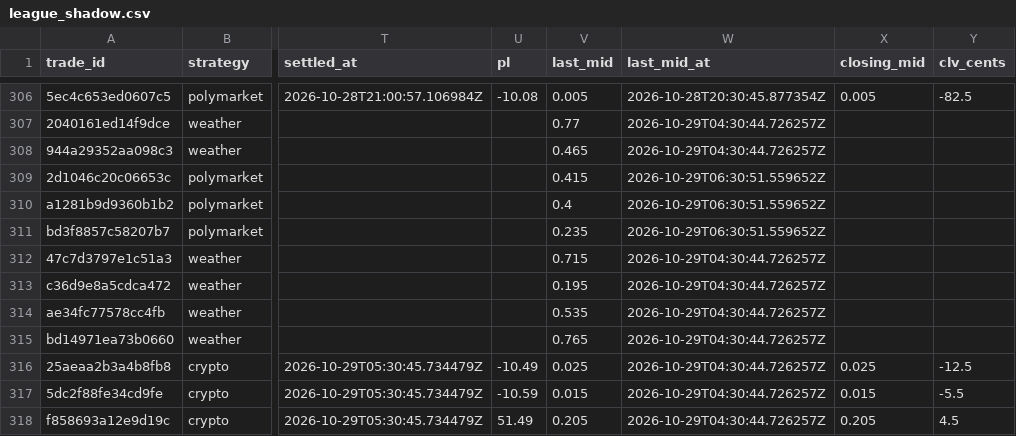
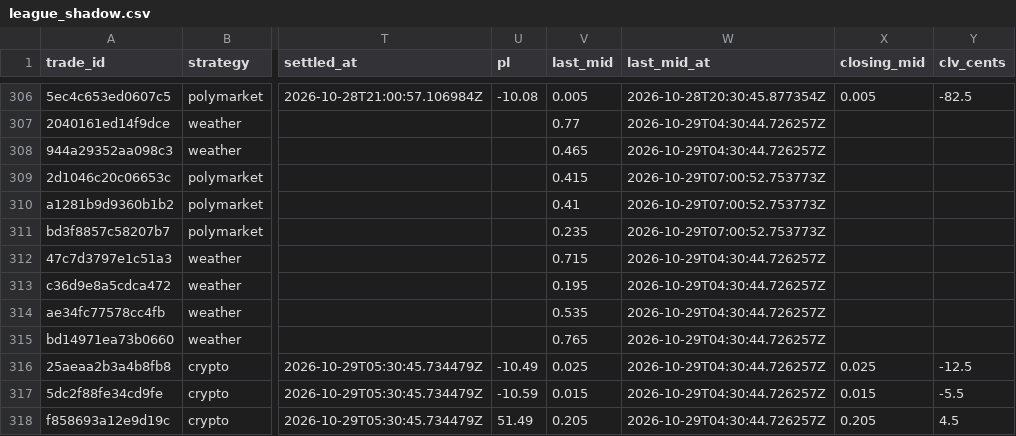
Before and after one commit to colebeasley10-glitch/pm-edge, a CSV file: league_shadow.csv, drawn as a sheet; only a part is shown, gaps mark what is left out; the diff names each change by its address in the sheet, - before the commit and + after, or states it on an @@ line.

```diff
--- a/league_shadow.csv
+++ b/league_shadow.csv
-W309:W311 (last_mid_at): 2026-10-29T06:30:51.559652Z
+W309:W311 (last_mid_at): 2026-10-29T07:00:52.753773Z
-V310 (last_mid): 0.4
+V310 (last_mid): 0.41
```
Also changed, not shown: league_trades.csv, 1 other file.
